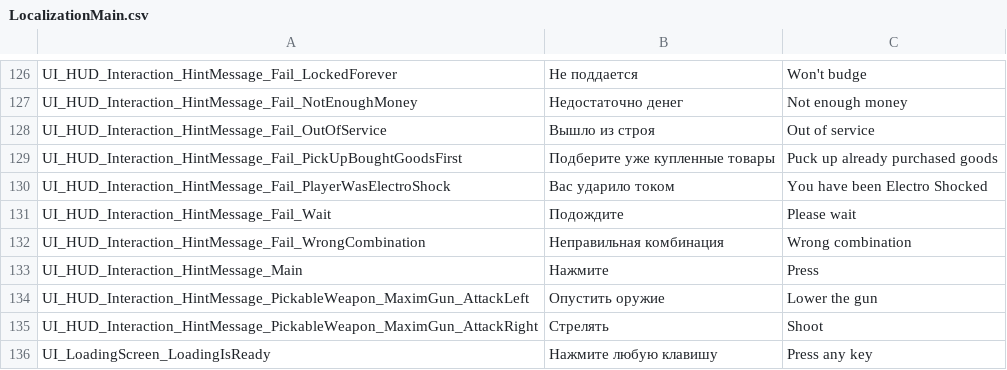
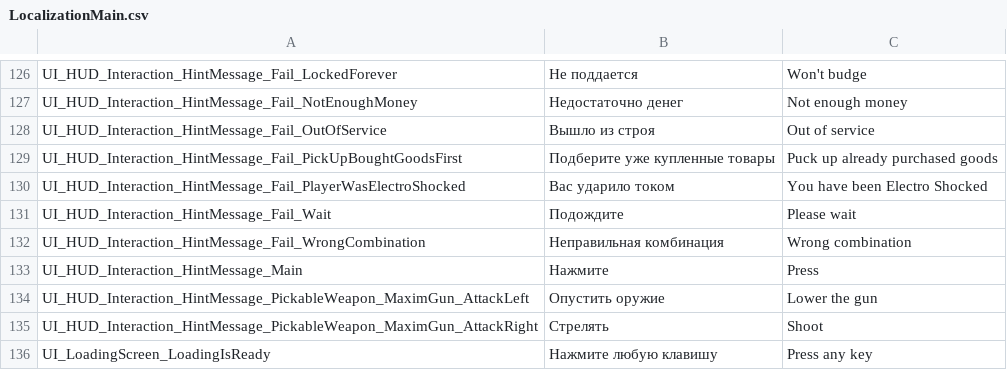
Before and after one commit to PanichMark/IvanPetrovichGoesToAmerica_Unity, a CSV file: Assets/1_Core/3_LocalizationSystem/LocalizationMain.csv, drawn as a sheet; only a part is shown, gaps mark what is left out; the diff covers the shown part only.

```diff
--- a/Assets/1_Core/3_LocalizationSystem/LocalizationMain.csv
+++ b/Assets/1_Core/3_LocalizationSystem/LocalizationMain.csv
@@ -129,3 +129,3 @@ UI_HUD_Interaction_HintMessage_Fail_OutOfService,Вышло из строя,Out
 UI_HUD_Interaction_HintMessage_Fail_PickUpBoughtGoodsFirst,Подберите уже купленные товары,Puck up already purchased goods
-UI_HUD_Interaction_HintMessage_Fail_PlayerWasElectroShock,Вас ударило током,You have been Electro Shocked
+UI_HUD_Interaction_HintMessage_Fail_PlayerWasElectroShocked,Вас ударило током,You have been Electro Shocked
 UI_HUD_Interaction_HintMessage_Fail_Wait,Подождите,Please wait
```
Also changed, not shown: 3 added rows, 3 removed rows and 6 edited cells elsewhere in this file, 47 other files.
